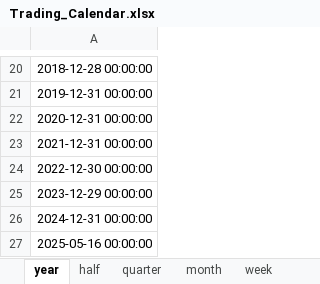
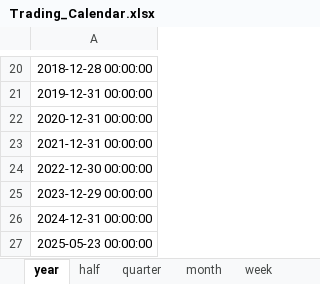
Before and after one commit to freshairWTF/enlightenment3.0, an Excel workbook: utils/Trading_Calendar.xlsx, sheet year, drawn as a sheet; only a part is shown, gaps mark what is left out; values as stored, in another font and other column widths than the file's, no borders; the diff names each change by its address in the sheet, - before the commit and + after, or states it on an @@ line.

```diff
--- a/utils/Trading_Calendar.xlsx (sheet year)
+++ b/utils/Trading_Calendar.xlsx (sheet year)
-A27: 2025-05-16 00:00:00
+A27: 2025-05-23 00:00:00
```
Also changed, not shown: sheet day, sheet half, sheet quarter, sheet month, sheet week, 11 other files.
